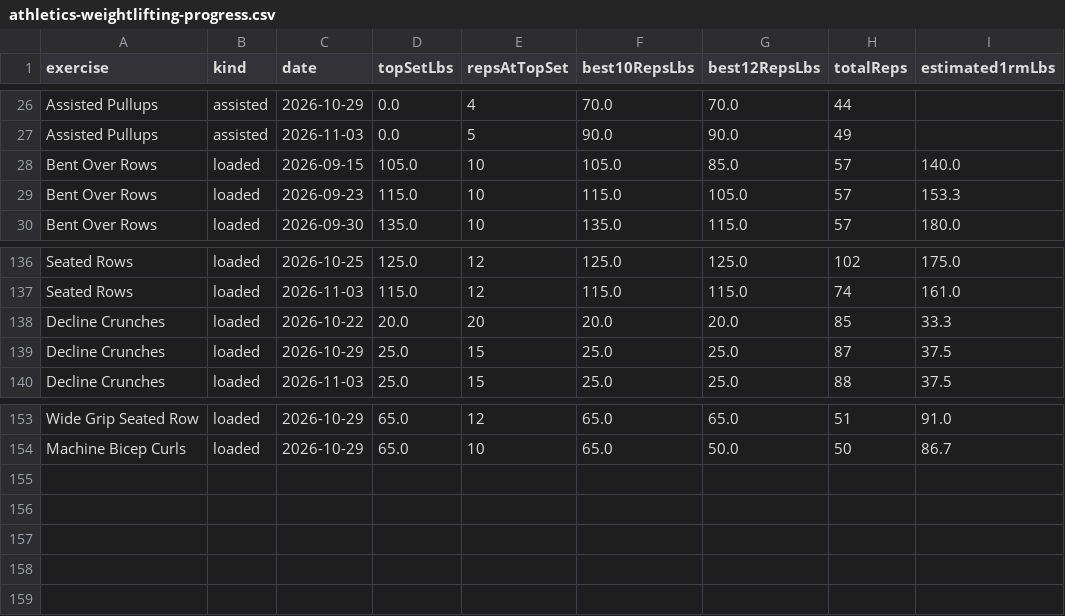
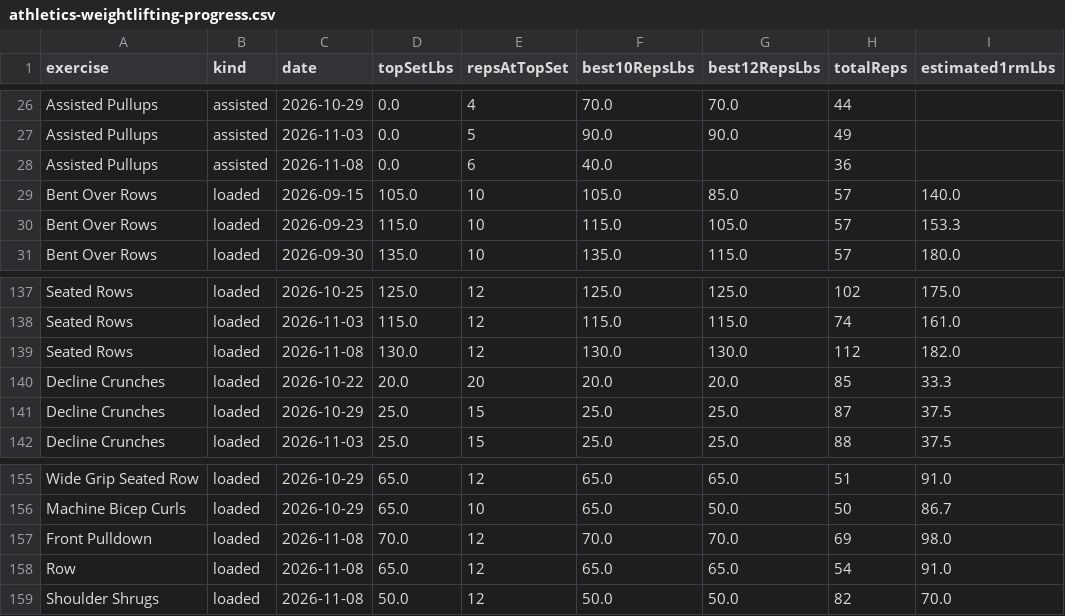
Before and after one commit to l2mcgrat/liammspandasprojects, a CSV file: assets/data/athletics-weightlifting-progress.csv, drawn as a sheet; only a part is shown, gaps mark what is left out.

```diff
--- a/assets/data/athletics-weightlifting-progress.csv
+++ b/assets/data/athletics-weightlifting-progress.csv
@@ -27,2 +27,3 @@ Assisted Pullups,assisted,2026-10-29,0.0,4,70.0,70.0,44,
 Assisted Pullups,assisted,2026-11-03,0.0,5,90.0,90.0,49,
+Assisted Pullups,assisted,2026-11-08,0.0,6,40.0,,36,
 Bent Over Rows,loaded,2026-09-15,105.0,10,105.0,85.0,57,140.0
@@ -137,2 +138,3 @@ Seated Rows,loaded,2026-10-25,125.0,12,125.0,125.0,102,175.0
 Seated Rows,loaded,2026-11-03,115.0,12,115.0,115.0,74,161.0
+Seated Rows,loaded,2026-11-08,130.0,12,130.0,130.0,112,182.0
 Decline Crunches,loaded,2026-10-22,20.0,20,20.0,20.0,85,33.3
@@ -154 +156,4 @@ Wide Grip Seated Row,loaded,2026-10-29,65.0,12,65.0,65.0,51,91.0
 Machine Bicep Curls,loaded,2026-10-29,65.0,10,65.0,50.0,50,86.7
+Front Pulldown,loaded,2026-11-08,70.0,12,70.0,70.0,69,98.0
+Row,loaded,2026-11-08,65.0,12,65.0,65.0,54,91.0
+Shoulder Shrugs,loaded,2026-11-08,50.0,12,50.0,50.0,82,70.0
```
Also changed, not shown: assets/data/athletics-swimming-sessions.csv, assets/data/athletics-weightlifting-sessions.csv, 20 other files.
